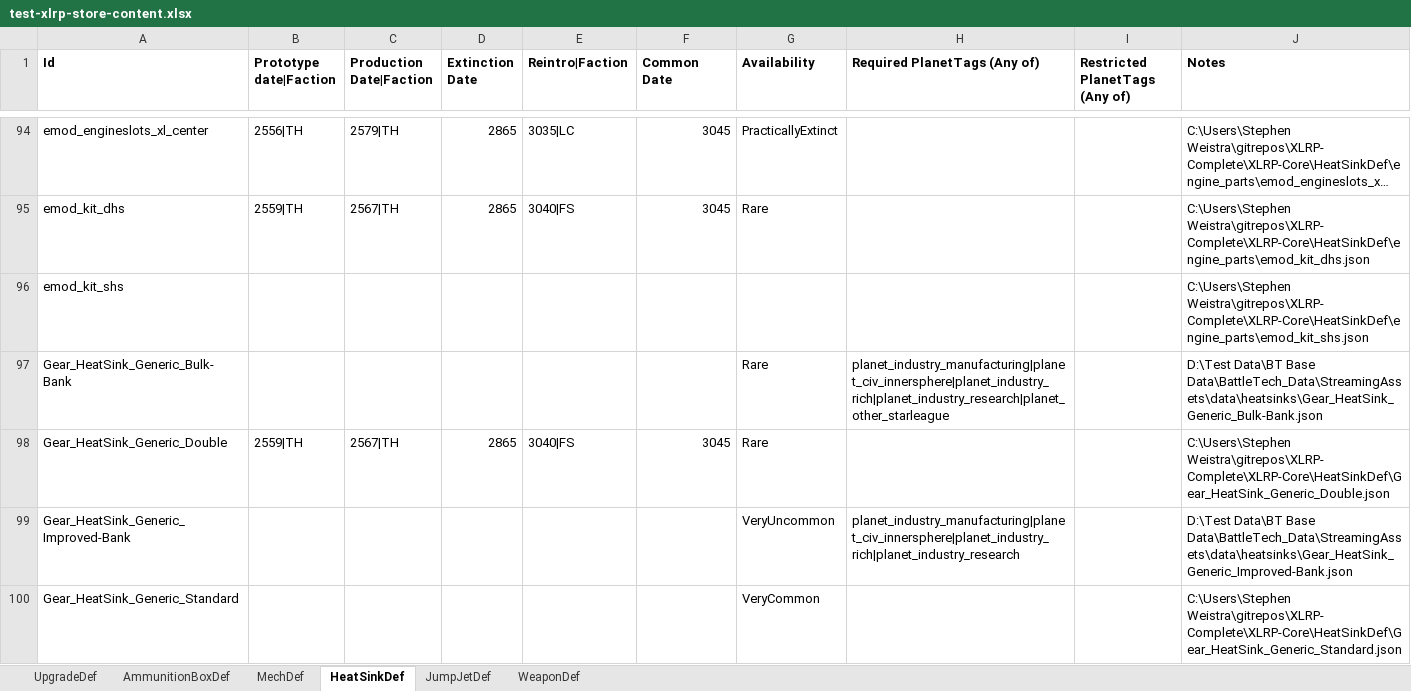
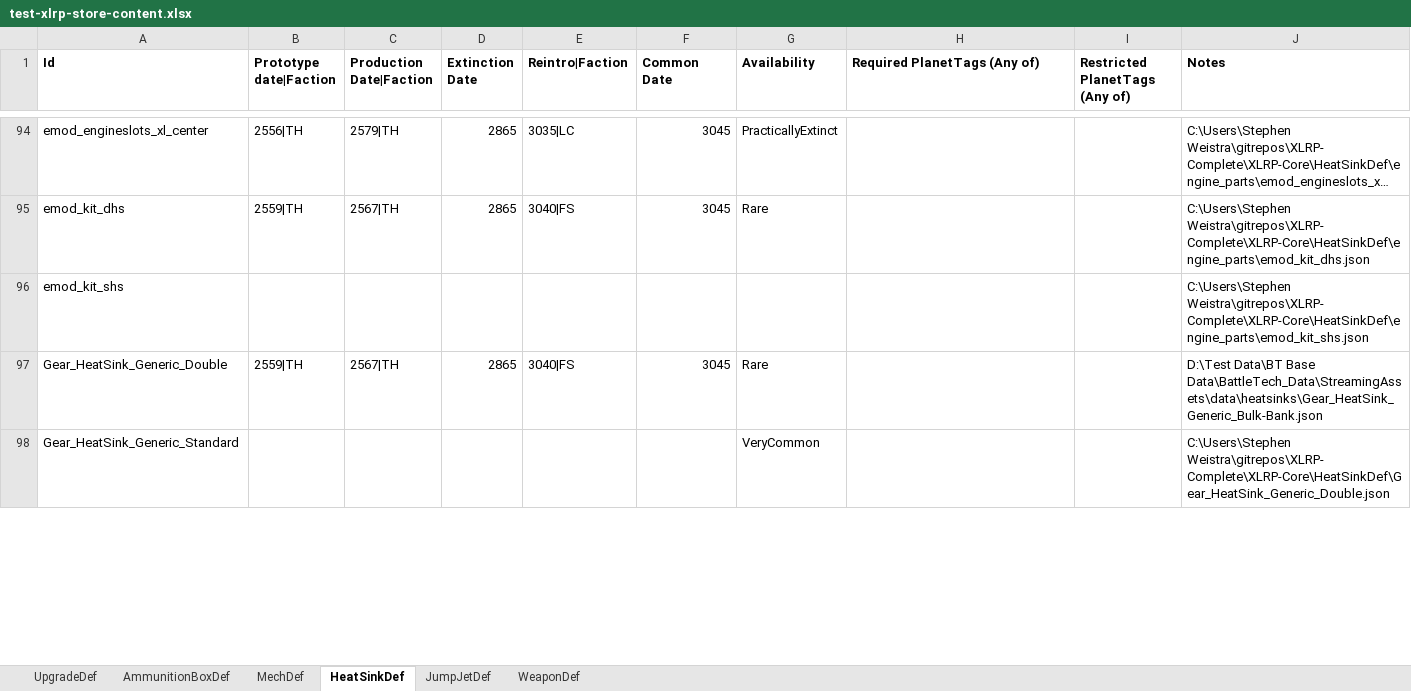
Before and after one commit to donZappo/Battletech-Revised-Release-Version, an Excel workbook: vfProcGenStores/res/test-xlrp-store-content.xlsx, sheet HeatSinkDef, drawn as a sheet; only a part is shown, gaps mark what is left out; long unchanged cells end in …; values as stored, in another font and other column widths than the file's, no borders; removed rows and columns are numbered as before the commit, all else as after; the diff covers the shown part only; the diff names each change by its address in the sheet, - before the commit and + after, or states it on an @@ line.

```diff
--- a/vfProcGenStores/res/test-xlrp-store-content.xlsx (sheet HeatSinkDef)
+++ b/vfProcGenStores/res/test-xlrp-store-content.xlsx (sheet HeatSinkDef)
-row 97: Gear_HeatSink_Generic_Bulk-Bank |  |  |  |  |  | Rare | planet_industry_manufacturing|planet_civ_innersphere|planet_industry_rich|planet_industry_research|planet_other_starleague |  | D:\Test Data\BT Base Data\BattleTech_Data\StreamingAssets\data\heatsinks\Gear_HeatSink_Generic_Bulk-Bank.json
-J97 (Notes): C:\Users\Stephen Weistra\gitrepos\XLRP-Complete\XLRP-Core\HeatSinkDef\Gear_HeatSink_Generic_Double.json
+J97 (Notes): D:\Test Data\BT Base Data\BattleTech_Data\StreamingAssets\data\heatsinks\Gear_HeatSink_Generic_Bulk-Bank.json
-row 99: Gear_HeatSink_Generic_Improved-Bank |  |  |  |  |  | VeryUncommon | planet_industry_manufacturing|planet_civ_innersphere|planet_industry_rich|planet_industry_research |  | D:\Test Data\BT Base Data\BattleTech_Data\StreamingAssets\data\heatsinks\Gear_HeatSink_Generic_Improved-Bank.json
-J98 (Notes): C:\Users\Stephen Weistra\gitrepos\XLRP-Complete\XLRP-Core\HeatSinkDef\Gear_HeatSink_Generic_Standard.json
+J98 (Notes): C:\Users\Stephen Weistra\gitrepos\XLRP-Complete\XLRP-Core\HeatSinkDef\Gear_HeatSink_Generic_Double.json
```
Also changed, not shown: 9 added rows, 7 removed rows and 10 edited cells elsewhere in this sheet, sheet WeaponDef, sheet UpgradeDef, sheet AmmunitionBoxDef, 3 other files.
